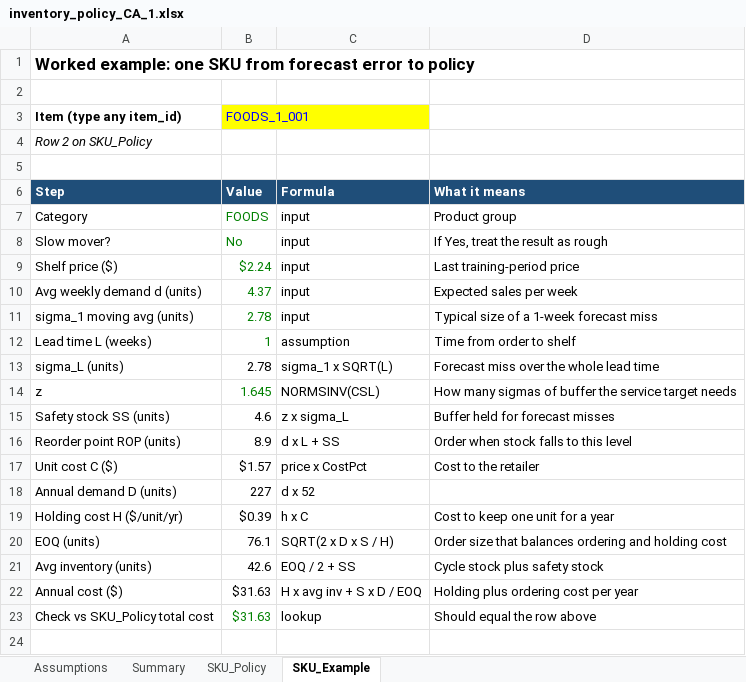
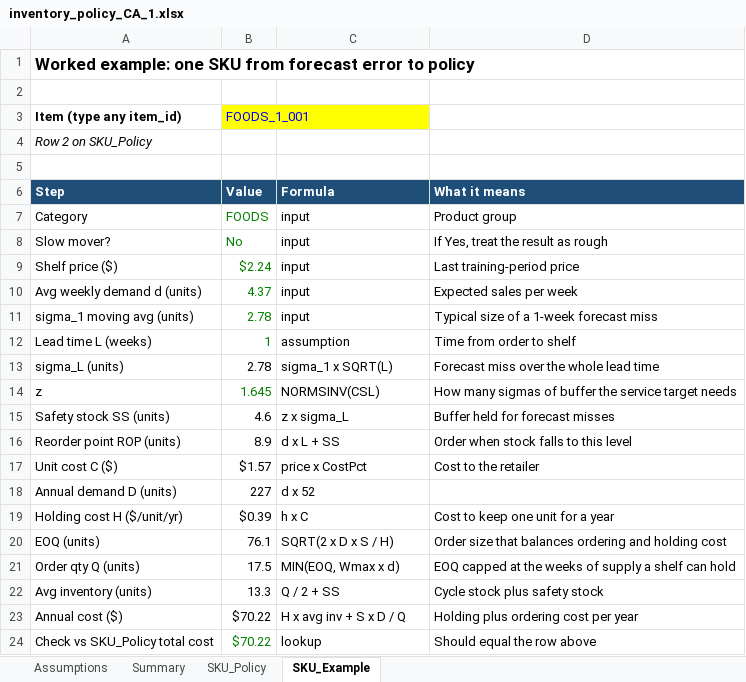
Before and after one commit to akashbot654/Supply-Chain-Analytics, an Excel workbook: project-2-inventory-policy/excel/inventory_policy_CA_1.xlsx, sheet SKU_Example, drawn as a sheet; values as stored, in another font and other column widths than the file's, no borders; addresses are those after the commit; the diff names each change by its address in the sheet, - before the commit and + after, or states it on an @@ line.

Commit message:
Project 2 Step 3: cap order size at 4 weeks, add VBA scenario sweep
- Cap order qty at MIN(EOQ, 4 weeks of supply); new MaxWeeksSupply assumption
- Add vba/ScenarioSweep.bas: 12 scenarios (service level 90 to 99.5%, lead time 1 and 2 wk), Scenarios sheet and chart, inputs restored after run
- Add inventory_policy_CA_1.xlsm with macro and scenario output
- README: assumptions, formulas, Step 3 status

```diff
--- a/project-2-inventory-policy/excel/inventory_policy_CA_1.xlsx (sheet SKU_Example)
+++ b/project-2-inventory-policy/excel/inventory_policy_CA_1.xlsx (sheet SKU_Example)
+row 21: Order qty Q (units) | 17.5 | MIN(EOQ, Wmax x d) | EOQ capped at the weeks of supply a shelf can hold
-B22 (Value): 42.6
+B22 (Value): 13.3
-C22 (Formula): EOQ / 2 + SS
+C22 (Formula): Q / 2 + SS
-B23:B24 (Value): $31.63
+B23:B24 (Value): $70.22
-C23 (Formula): H x avg inv + S x D / EOQ
+C23 (Formula): H x avg inv + S x D / Q
```
Also changed, not shown: sheet SKU_Policy, sheet Summary, sheet Assumptions, formulas that keep their value, 4 other files.
